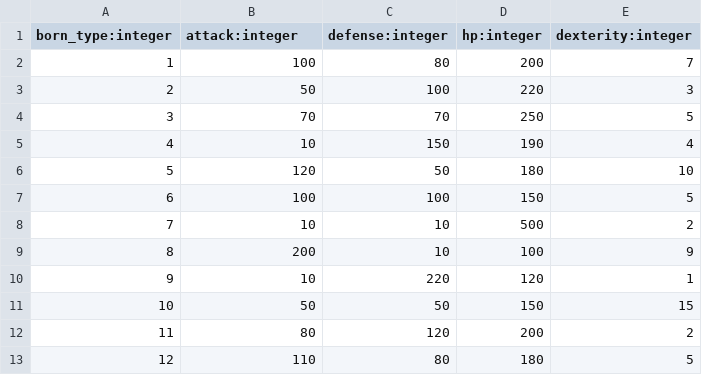
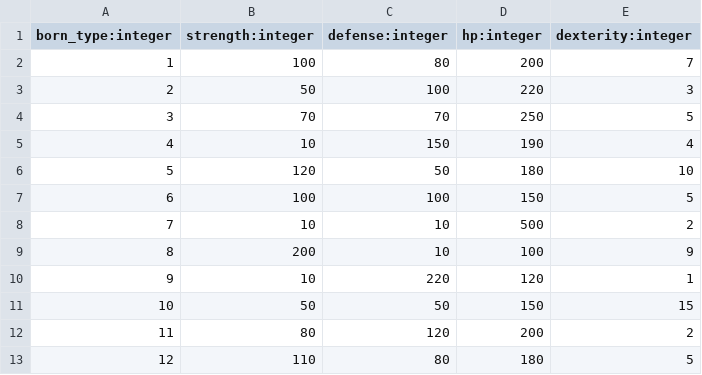
Before and after one commit to shuieryin/wechat_mud, a CSV file: priv/runtime/born_type_info.csv, drawn as a sheet.

```diff
--- a/priv/runtime/born_type_info.csv
+++ b/priv/runtime/born_type_info.csv
@@ -1,2 +1,2 @@
-born_type:integer,attack:integer,defense:integer,hp:integer,dexterity:integer
+born_type:integer,strength:integer,defense:integer,hp:integer,dexterity:integer
 1,100,80,200,7
```
Also changed, not shown: priv/runtime/npc_profile.csv, 10 other files.
